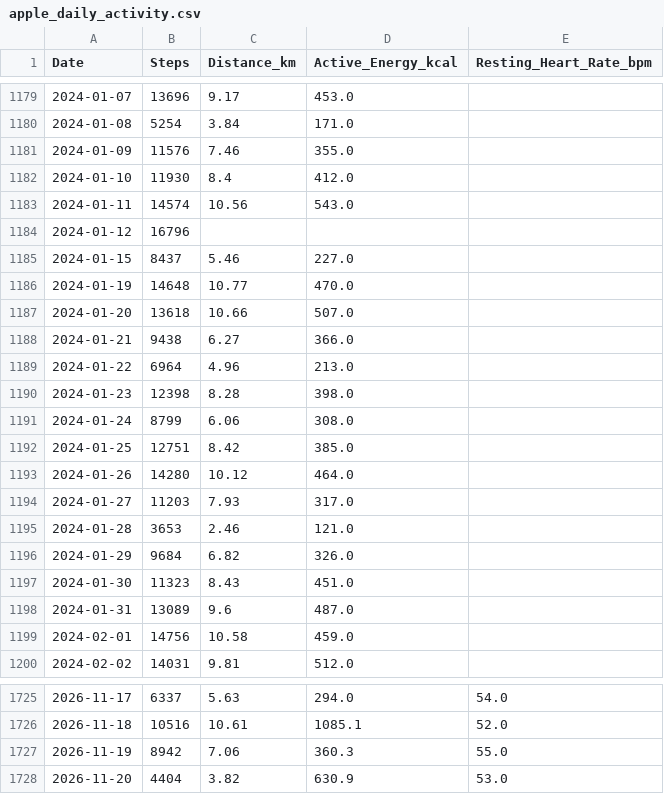
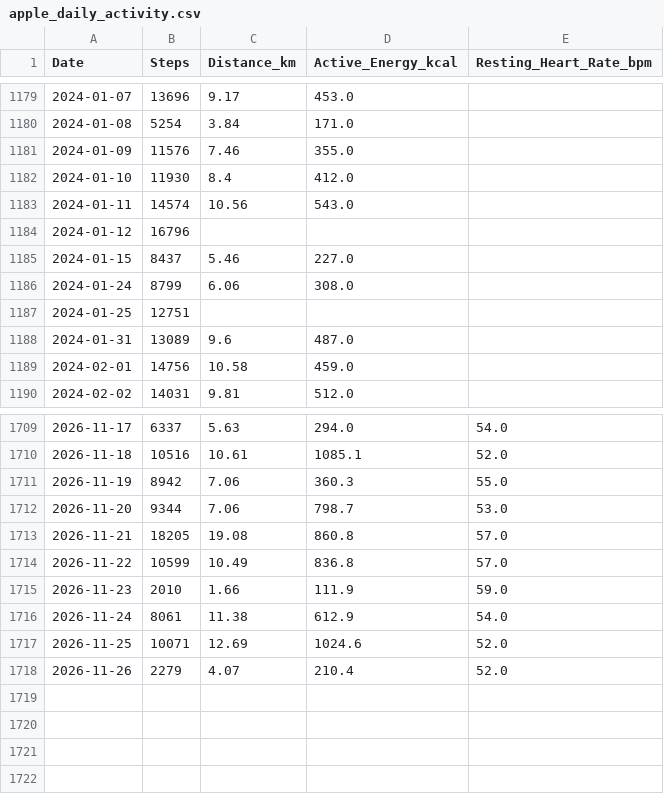
Before and after one commit to ayrtonxandre/agy, a CSV file: athx/apple_daily_activity.csv, drawn as a sheet; only a part is shown, gaps mark what is left out; the diff covers the shown part only.

```diff
--- a/athx/apple_daily_activity.csv
+++ b/athx/apple_daily_activity.csv
@@ -1185,14 +1185,4 @@ Date,Steps,Distance_km,Active_Energy_kcal,Resting_Heart_Rate_bpm
 2024-01-15,8437,5.46,227.0,
-2024-01-19,14648,10.77,470.0,
-2024-01-20,13618,10.66,507.0,
-2024-01-21,9438,6.27,366.0,
-2024-01-22,6964,4.96,213.0,
-2024-01-23,12398,8.28,398.0,
 2024-01-24,8799,6.06,308.0,
-2024-01-25,12751,8.42,385.0,
-2024-01-26,14280,10.12,464.0,
-2024-01-27,11203,7.93,317.0,
-2024-01-28,3653,2.46,121.0,
-2024-01-29,9684,6.82,326.0,
-2024-01-30,11323,8.43,451.0,
+2024-01-25,12751,,,
 2024-01-31,13089,9.6,487.0,
@@ -1727,2 +1711,8 @@ Date,Steps,Distance_km,Active_Energy_kcal,Resting_Heart_Rate_bpm
 2026-11-19,8942,7.06,360.3,55.0
-2026-11-20,4404,3.82,630.9,53.0
+2026-11-20,9344,7.06,798.7,53.0
+2026-11-21,18205,19.08,860.8,57.0
+2026-11-22,10599,10.49,836.8,57.0
+2026-11-23,2010,1.66,111.9,59.0
+2026-11-24,8061,11.38,612.9,54.0
+2026-11-25,10071,12.69,1024.6,52.0
+2026-11-26,2279,4.07,210.4,52.0
```
Also changed, not shown: 6 removed rows and 1 edited cell elsewhere in this file, athx/apple_mobility_biomechanics.csv, athx/apple_nutrition_macros.csv, 25 other files.
